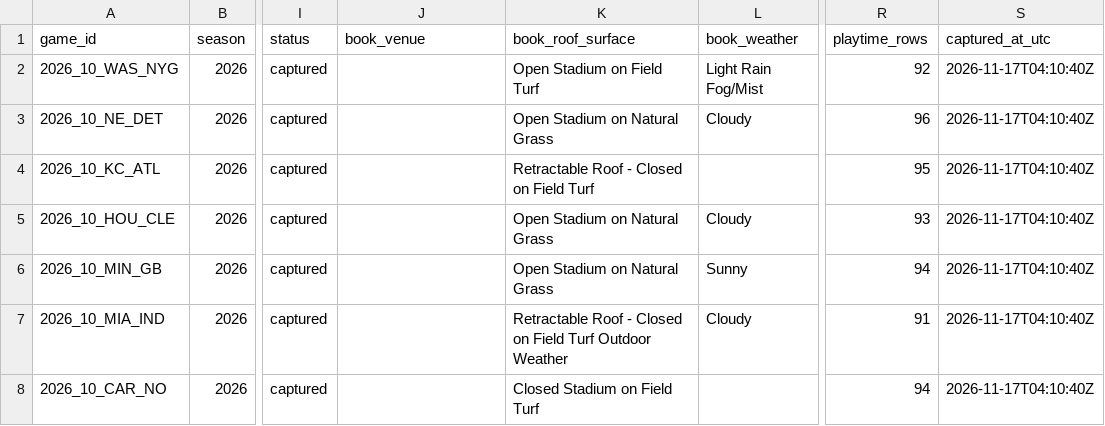
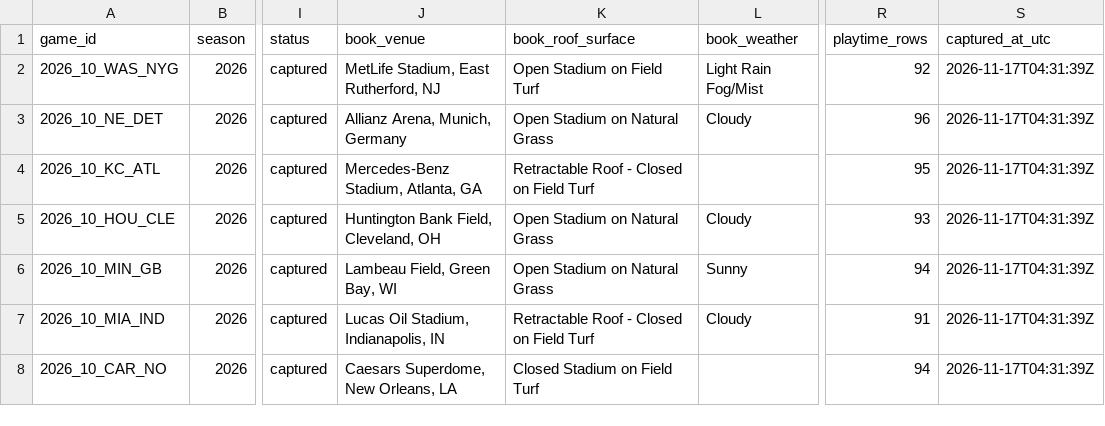
Before and after one commit to sassnarep3-star/FL2, a CSV file: fl2-depth/data/verified/gamebooks-2026-w10.csv, drawn as a sheet; only a part is shown, gaps mark what is left out; the diff covers the shown part only; the diff names each change by its address in the sheet, - before the commit and + after, or states it on an @@ line.

```diff
--- a/fl2-depth/data/verified/gamebooks-2026-w10.csv
+++ b/fl2-depth/data/verified/gamebooks-2026-w10.csv
-J2 (book_venue): (empty)
+J2 (book_venue): MetLife Stadium, East Rutherford, NJ
-S2:S8 (captured_at_utc): 2026-11-17T04:10:40Z
+S2:S8 (captured_at_utc): 2026-11-17T04:31:39Z
-J3 (book_venue): (empty)
+J3 (book_venue): Allianz Arena, Munich, Germany
-J4 (book_venue): (empty)
+J4 (book_venue): Mercedes-Benz Stadium, Atlanta, GA
-J5 (book_venue): (empty)
+J5 (book_venue): Huntington Bank Field, Cleveland, OH
-J6 (book_venue): (empty)
+J6 (book_venue): Lambeau Field, Green Bay, WI
-J7 (book_venue): (empty)
+J7 (book_venue): Lucas Oil Stadium, Indianapolis, IN
-K7 (book_roof_surface): …Field Turf Outdoor Weather
+K7 (book_roof_surface): …Field Turf
-J8 (book_venue): (empty)
+J8 (book_venue): Caesars Superdome, New Orleans, LA
```
Also changed, not shown: 28 edited cells elsewhere in this file, fl2-depth/data/verified/inactives-2026-w10.csv, 14 other files.
